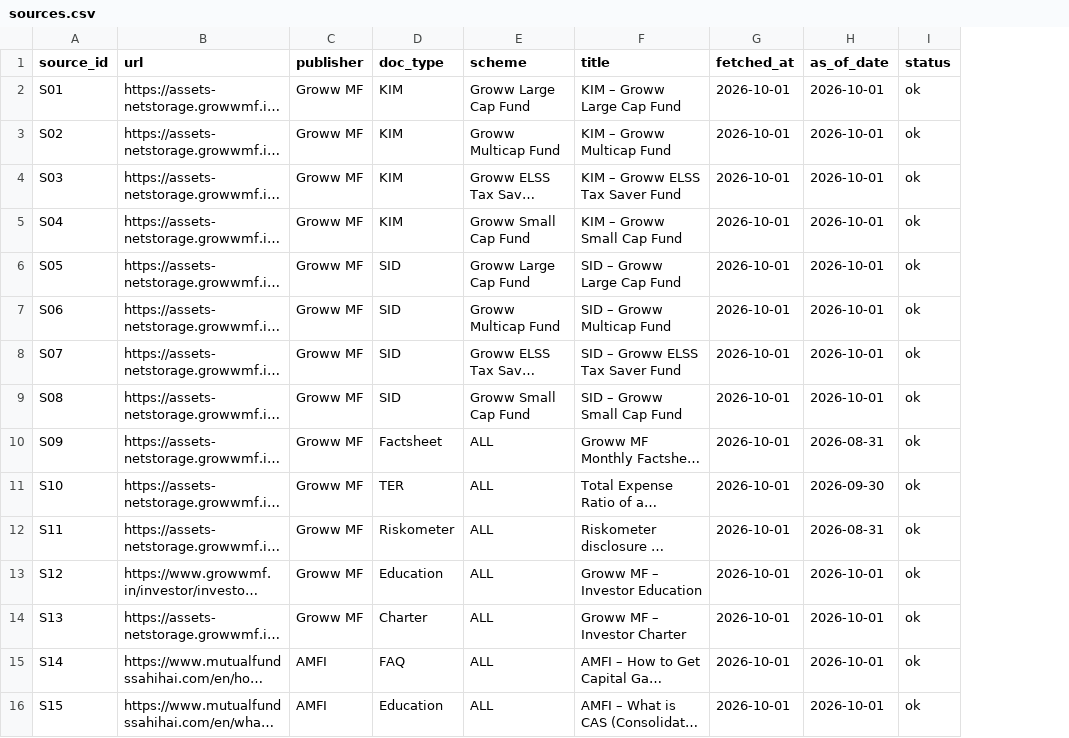
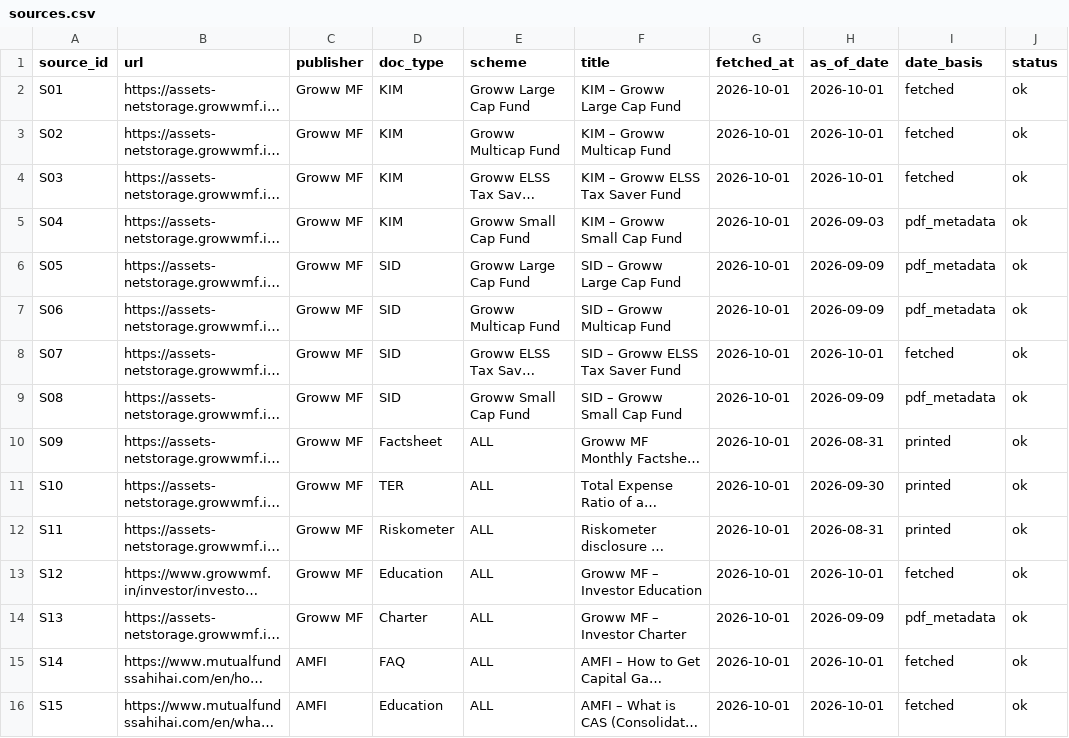
Before and after one commit to Shlok-K-ps/groww-mf-faq, a CSV file: data/sources.csv, drawn as a sheet; only a part is shown; long unchanged cells end in …; the diff names each change by its address in the sheet, - before the commit and + after, or states it on an @@ line.

```diff
--- a/data/sources.csv
+++ b/data/sources.csv
+column I (date_basis), rows 2-16: fetched | fetched | fetched | pdf_metadata | pdf_metadata | pdf_metadata | fetched | pdf_metadata | printed | printed | printed | fetched | pdf_metadata | fetched | fetched
-H5 (as_of_date): 2026-10-01
+H5 (as_of_date): 2026-09-03
-H6:H7 (as_of_date): 2026-10-01
+H6:H7 (as_of_date): 2026-09-09
-H9 (as_of_date): 2026-10-01
+H9 (as_of_date): 2026-09-09
-H14 (as_of_date): 2026-10-01
+H14 (as_of_date): 2026-09-09
```
Also changed, not shown: 41 other files.
